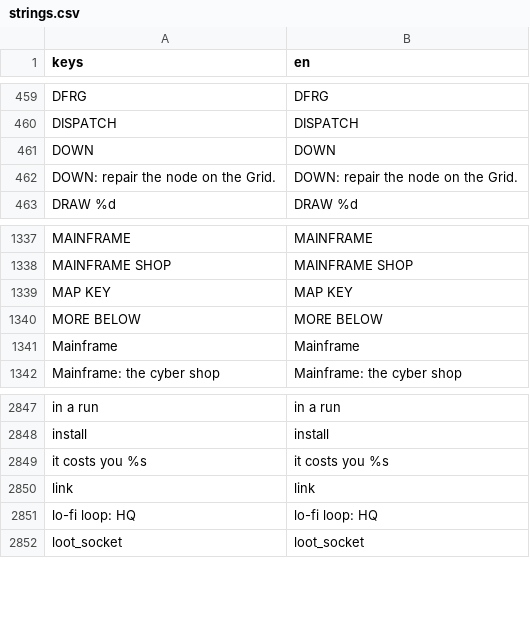
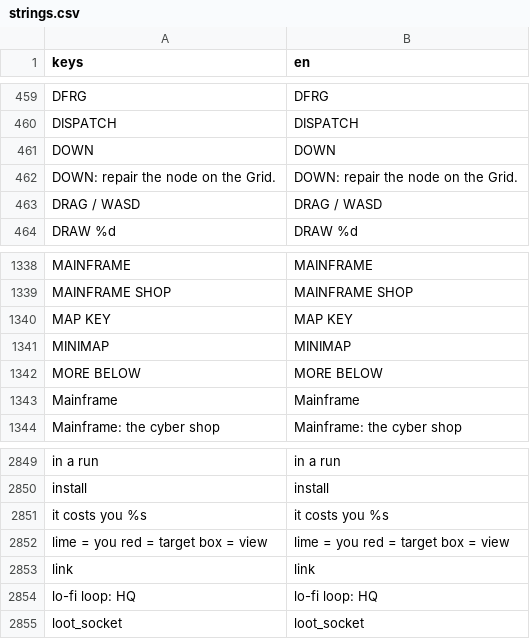
Before and after one commit to Noitues/REBEL_CELL, a CSV file: assets/text/strings.csv, drawn as a sheet; only a part is shown, gaps mark what is left out.

```diff
--- a/assets/text/strings.csv
+++ b/assets/text/strings.csv
@@ -482,2 +482,3 @@ DOWN,DOWN
 DOWN: repair the node on the Grid.,DOWN: repair the node on the Grid.
+DRAG / WASD,DRAG / WASD
 DRAW %d,DRAW %d
@@ -1361,2 +1362,3 @@ MAINFRAME SHOP,MAINFRAME SHOP
 MAP KEY,MAP KEY
+MINIMAP,MINIMAP
 MORE BELOW,MORE BELOW
@@ -2883,2 +2885,3 @@ install,install
 it costs you %s,it costs you %s
+lime = you   red = target   box = view,lime = you   red = target   box = view
 link,link
```
Also changed, not shown: 22 other files.
